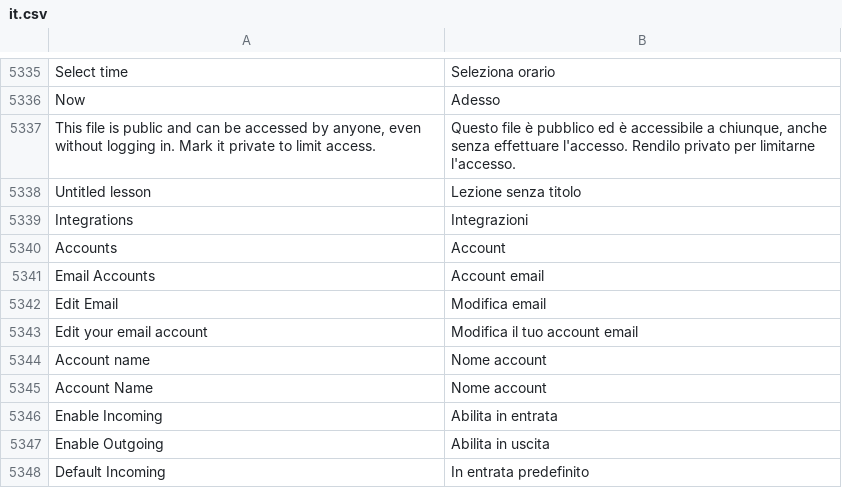
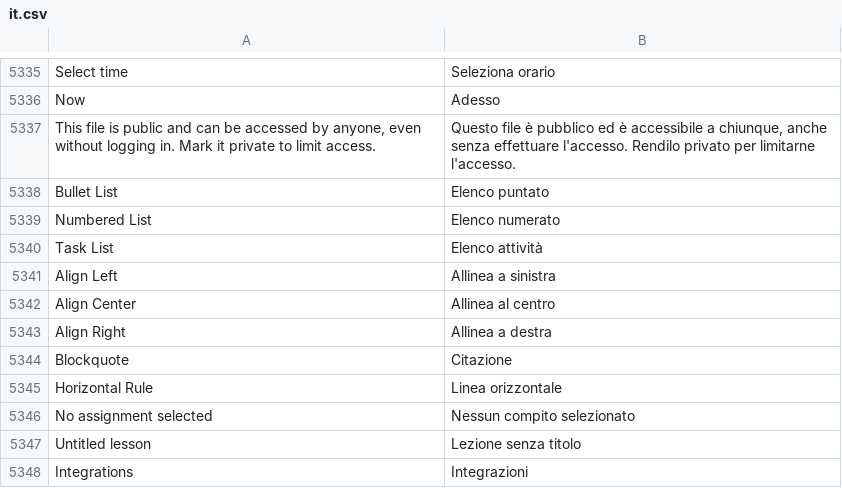
Before and after one commit to mrossi-os/lms, a CSV file: lms/translations/it.csv, drawn as a sheet; only a part is shown, gaps mark what is left out; the shorter side is filled out with more unchanged rows; the diff names each change by its address in the sheet, - before the commit and + after, or states it on an @@ line.

```diff
--- a/lms/translations/it.csv
+++ b/lms/translations/it.csv
+row 5338: Bullet List | Elenco puntato
+row 5339: Numbered List | Elenco numerato
+row 5340: Task List | Elenco attività
+row 5341: Align Left | Allinea a sinistra
+row 5342: Align Center | Allinea al centro
+row 5343: Align Right | Allinea a destra
+row 5344: Blockquote | Citazione
+row 5345: Horizontal Rule | Linea orizzontale
+row 5346: No assignment selected | Nessun compito selezionato
```
Also changed, not shown: 3 other files.
